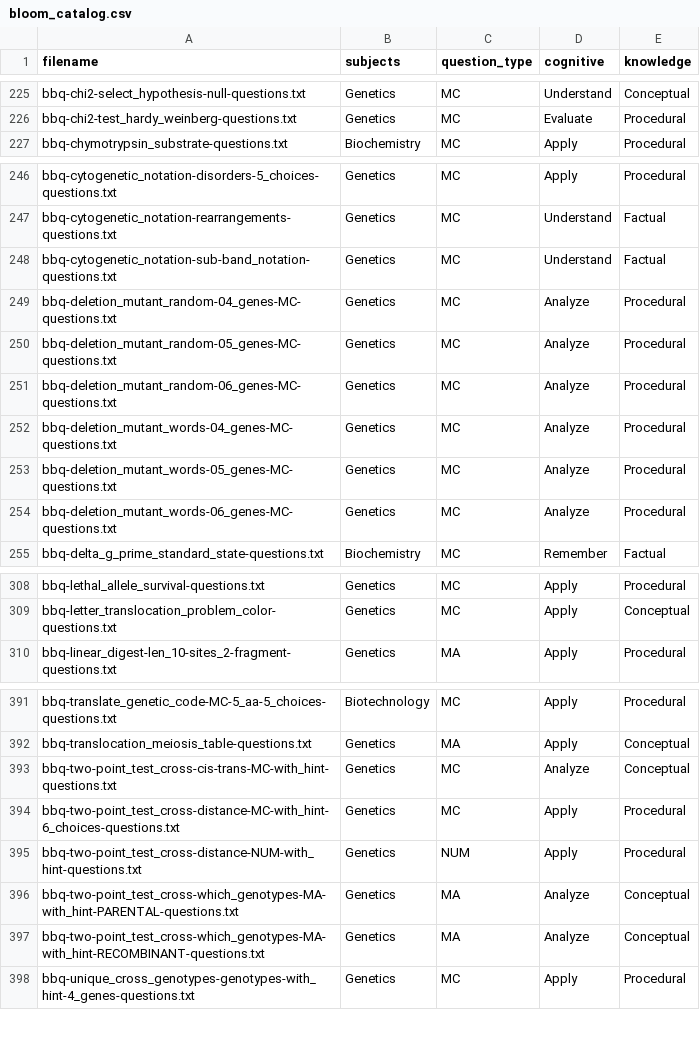
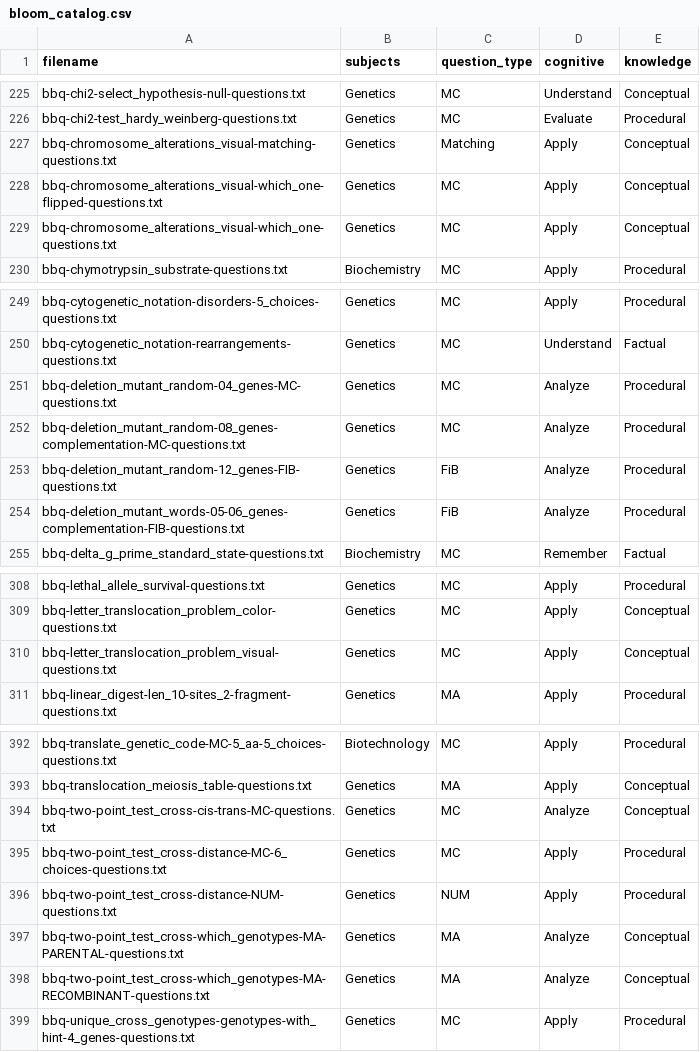
Before and after one commit to vosslab/biology-problems-website, a CSV file: docs/bloom_catalog.csv, drawn as a sheet; only a part is shown, gaps mark what is left out; the diff covers the shown part only.

```diff
--- a/docs/bloom_catalog.csv
+++ b/docs/bloom_catalog.csv
@@ -226,2 +226,5 @@ bbq-chi2-select_hypothesis-null-questions.txt,Genetics,MC,Understand,Conceptual
 bbq-chi2-test_hardy_weinberg-questions.txt,Genetics,MC,Evaluate,Procedural
+bbq-chromosome_alterations_visual-matching-questions.txt,Genetics,Matching,Apply,Conceptual
+bbq-chromosome_alterations_visual-which_one-flipped-questions.txt,Genetics,MC,Apply,Conceptual
+bbq-chromosome_alterations_visual-which_one-questions.txt,Genetics,MC,Apply,Conceptual
 bbq-chymotrypsin_substrate-questions.txt,Biochemistry,MC,Apply,Procedural
@@ -247,9 +250,6 @@ bbq-cytogenetic_notation-disorders-5_choices-questions.txt,Genetics,MC,Apply,Pro
 bbq-cytogenetic_notation-rearrangements-questions.txt,Genetics,MC,Understand,Factual
-bbq-cytogenetic_notation-sub-band_notation-questions.txt,Genetics,MC,Understand,Factual
 bbq-deletion_mutant_random-04_genes-MC-questions.txt,Genetics,MC,Analyze,Procedural
-bbq-deletion_mutant_random-05_genes-MC-questions.txt,Genetics,MC,Analyze,Procedural
-bbq-deletion_mutant_random-06_genes-MC-questions.txt,Genetics,MC,Analyze,Procedural
-bbq-deletion_mutant_words-04_genes-MC-questions.txt,Genetics,MC,Analyze,Procedural
-bbq-deletion_mutant_words-05_genes-MC-questions.txt,Genetics,MC,Analyze,Procedural
-bbq-deletion_mutant_words-06_genes-MC-questions.txt,Genetics,MC,Analyze,Procedural
+bbq-deletion_mutant_random-08_genes-complementation-MC-questions.txt,Genetics,MC,Analyze,Procedural
+bbq-deletion_mutant_random-12_genes-FIB-questions.txt,Genetics,FiB,Analyze,Procedural
+bbq-deletion_mutant_words-05-06_genes-complementation-FIB-questions.txt,Genetics,FiB,Analyze,Procedural
 bbq-delta_g_prime_standard_state-questions.txt,Biochemistry,MC,Remember,Factual
@@ -309,2 +309,3 @@ bbq-lethal_allele_survival-questions.txt,Genetics,MC,Apply,Procedural
 bbq-letter_translocation_problem_color-questions.txt,Genetics,MC,Apply,Conceptual
+bbq-letter_translocation_problem_visual-questions.txt,Genetics,MC,Apply,Conceptual
 bbq-linear_digest-len_10-sites_2-fragment-questions.txt,Genetics,MA,Apply,Procedural
@@ -392,7 +393,7 @@ bbq-translate_genetic_code-MC-5_aa-5_choices-questions.txt,Biotechnology,MC,Appl
 bbq-translocation_meiosis_table-questions.txt,Genetics,MA,Apply,Conceptual
-bbq-two-point_test_cross-cis-trans-MC-with_hint-questions.txt,Genetics,MC,Analyze,Conceptual
-bbq-two-point_test_cross-distance-MC-with_hint-6_choices-questions.txt,Genetics,MC,Apply,Procedural
-bbq-two-point_test_cross-distance-NUM-with_hint-questions.txt,Genetics,NUM,Apply,Procedural
-bbq-two-point_test_cross-which_genotypes-MA-with_hint-PARENTAL-questions.txt,Genetics,MA,Analyze,Conceptual
-bbq-two-point_test_cross-which_genotypes-MA-with_hint-RECOMBINANT-questions.txt,Genetics,MA,Analyze,Conceptual
+bbq-two-point_test_cross-cis-trans-MC-questions.txt,Genetics,MC,Analyze,Conceptual
+bbq-two-point_test_cross-distance-MC-6_choices-questions.txt,Genetics,MC,Apply,Procedural
+bbq-two-point_test_cross-distance-NUM-questions.txt,Genetics,NUM,Apply,Procedural
+bbq-two-point_test_cross-which_genotypes-MA-PARENTAL-questions.txt,Genetics,MA,Analyze,Conceptual
+bbq-two-point_test_cross-which_genotypes-MA-RECOMBINANT-questions.txt,Genetics,MA,Analyze,Conceptual
 bbq-unique_cross_genotypes-genotypes-with_hint-4_genes-questions.txt,Genetics,MC,Apply,Procedural
```
Also changed, not shown: 3 moved rows elsewhere in this file, task_files/genetics_topic09.csv, 40 other files.
